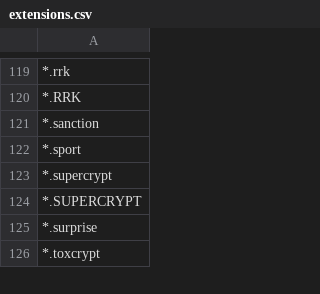
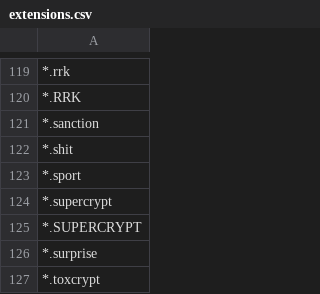
Before and after one commit to kinomakino/ransomware_file_extensions, a CSV file: extensions.csv, drawn as a sheet; only a part is shown, gaps mark what is left out; the diff names each change by its address in the sheet, - before the commit and + after, or states it on an @@ line.

Commit message:
Update extensions.csv

```diff
--- a/extensions.csv
+++ b/extensions.csv
+row 122: *.shit
```
